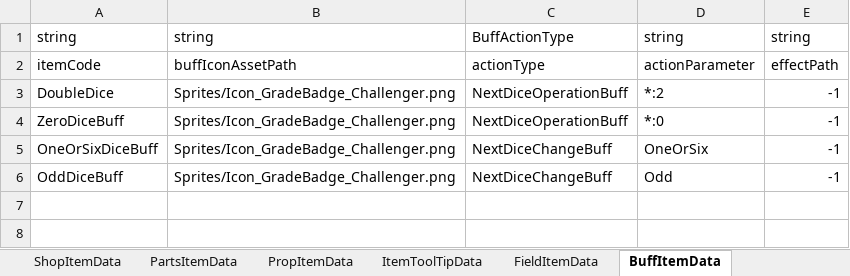
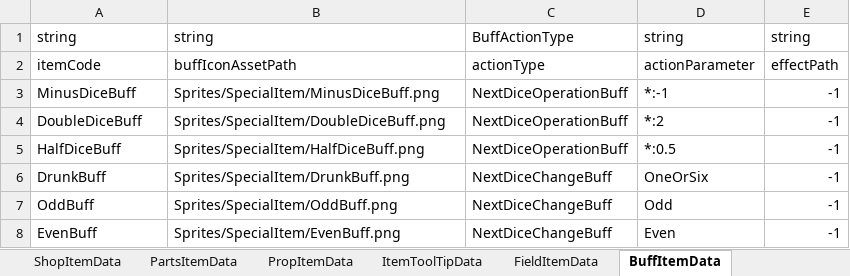
Before and after one commit to solhwi/SebamoScript, an Excel workbook: Excels/ItemTable.xlsx, sheet BuffItemData, drawn as a sheet; values as stored, in another font and other column widths than the file's, no borders; addresses are those after the commit; the diff names each change by its address in the sheet, - before the commit and + after, or states it on an @@ line.

```diff
--- a/Excels/ItemTable.xlsx (sheet BuffItemData)
+++ b/Excels/ItemTable.xlsx (sheet BuffItemData)
+row 3: MinusDiceBuff | Sprites/SpecialItem/MinusDiceBuff.png | NextDiceOperationBuff | *:-1 | -1
-A4: DoubleDice
+A4: DoubleDiceBuff
-B4: Sprites/Icon_GradeBadge_Challenger.png
+B4: Sprites/SpecialItem/DoubleDiceBuff.png
-A5: ZeroDiceBuff
+A5: HalfDiceBuff
-B5: Sprites/Icon_GradeBadge_Challenger.png
+B5: Sprites/SpecialItem/HalfDiceBuff.png
-D5: *:0
+D5: *:0.5
-A6: OneOrSixDiceBuff
+A6: DrunkBuff
-B6: Sprites/Icon_GradeBadge_Challenger.png
+B6: Sprites/SpecialItem/DrunkBuff.png
-A7: OddDiceBuff
+A7: OddBuff
-B7: Sprites/Icon_GradeBadge_Challenger.png
+B7: Sprites/SpecialItem/OddBuff.png
+row 8: EvenBuff | Sprites/SpecialItem/EvenBuff.png | NextDiceChangeBuff | Even | -1
```
Also changed, not shown: sheet FieldItemData.
